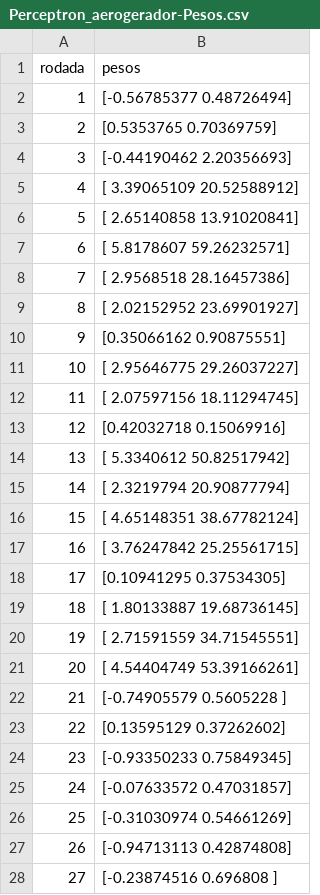
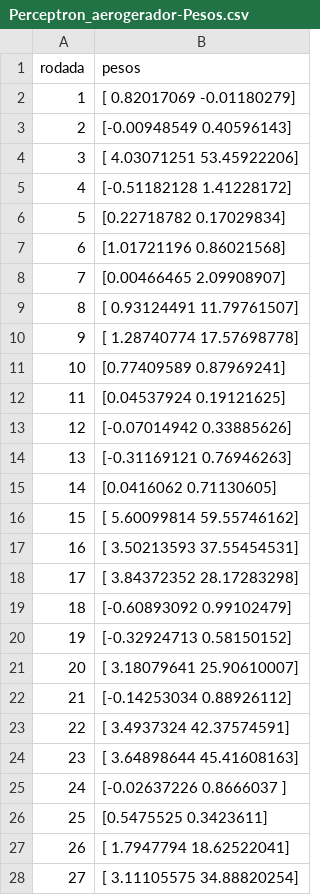
Before and after one commit to calbertofilho/ia-unifor, a CSV file: AV3/resultados/Perceptron_aerogerador-Pesos.csv, drawn as a sheet; only a part is shown; the diff covers the shown part only.

```diff
--- a/AV3/resultados/Perceptron_aerogerador-Pesos.csv
+++ b/AV3/resultados/Perceptron_aerogerador-Pesos.csv
@@ -1,28 +1,28 @@
 rodada,pesos
-1,[-0.56785377  0.48726494]
-2,[0.5353765  0.70369759]
-3,[-0.44190462  2.20356693]
-4,[ 3.39065109 20.52588912]
-5,[ 2.65140858 13.91020841]
-6,[ 5.8178607  59.26232571]
-7,[ 2.9568518  28.16457386]
-8,[ 2.02152952 23.69901927]
-9,[0.35066162 0.90875551]
-10,[ 2.95646775 29.26037227]
-11,[ 2.07597156 18.11294745]
-12,[0.42032718 0.15069916]
-13,[ 5.3340612  50.82517942]
-14,[ 2.3219794  20.90877794]
-15,[ 4.65148351 38.67782124]
-16,[ 3.76247842 25.25561715]
-17,[0.10941295 0.37534305]
-18,[ 1.80133887 19.68736145]
-19,[ 2.71591559 34.71545551]
-20,[ 4.54404749 53.39166261]
-21,[-0.74905579  0.5605228 ]
-22,[0.13595129 0.37262602]
-23,[-0.93350233  0.75849345]
-24,[-0.07633572  0.47031857]
-25,[-0.31030974  0.54661269]
-26,[-0.94713113  0.42874808]
-27,[-0.23874516  0.696808  ]
+1,[ 0.82017069 -0.01180279]
+2,[-0.00948549  0.40596143]
+3,[ 4.03071251 53.45922206]
+4,[-0.51182128  1.41228172]
+5,[0.22718782 0.17029834]
+6,[1.01721196 0.86021568]
+7,[0.00466465 2.09908907]
+8,[ 0.93124491 11.79761507]
+9,[ 1.28740774 17.57698778]
+10,[0.77409589 0.87969241]
+11,[0.04537924 0.19121625]
+12,[-0.07014942  0.33885626]
+13,[-0.31169121  0.76946263]
+14,[0.0416062  0.71130605]
+15,[ 5.60099814 59.55746162]
+16,[ 3.50213593 37.55454531]
+17,[ 3.84372352 28.17283298]
+18,[-0.60893092  0.99102479]
+19,[-0.32924713  0.58150152]
+20,[ 3.18079641 25.90610007]
+21,[-0.14253034  0.88926112]
+22,[ 3.4937324  42.37574591]
+23,[ 3.64898644 45.41608163]
+24,[-0.02637226  0.8666037 ]
+25,[0.5475525 0.3423611]
+26,[ 1.7947794  18.62522041]
+27,[ 3.11105575 34.88820254]
```
Also changed, not shown: 73 edited cells elsewhere in this file, AV3/resultados/Adaline_aerogerador-Pesos.csv, AV3/resultados/Adaline_red_wine-Pesos.csv, 33 other files.
